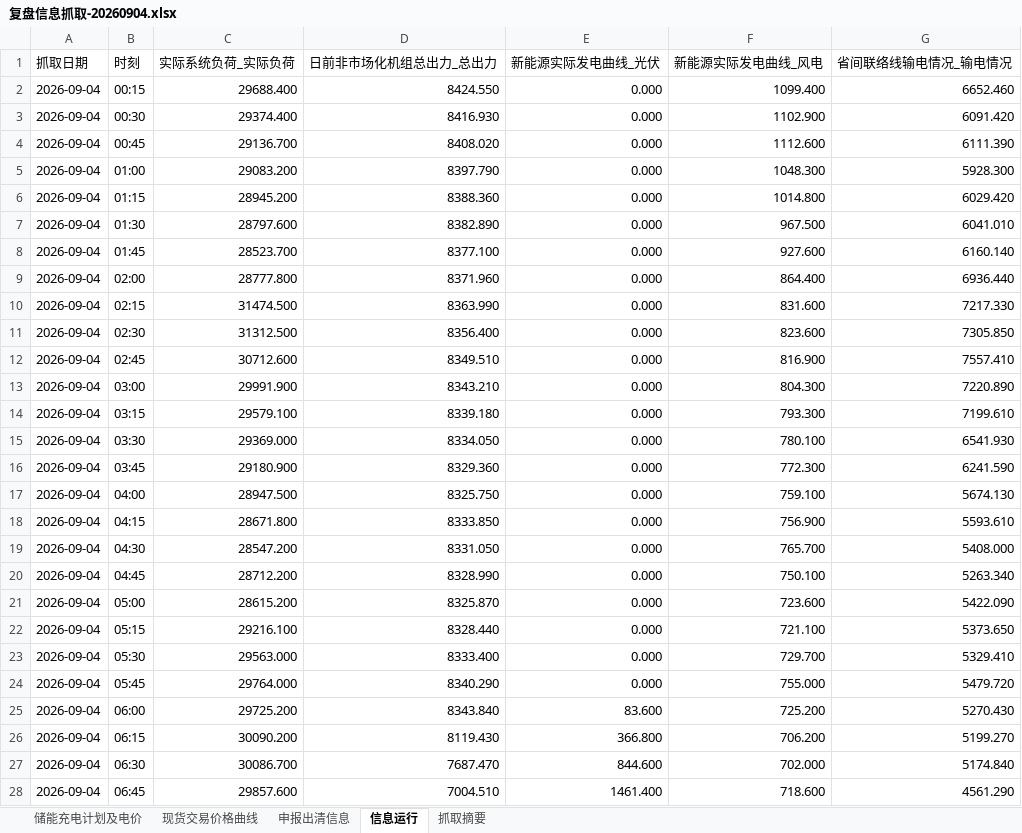
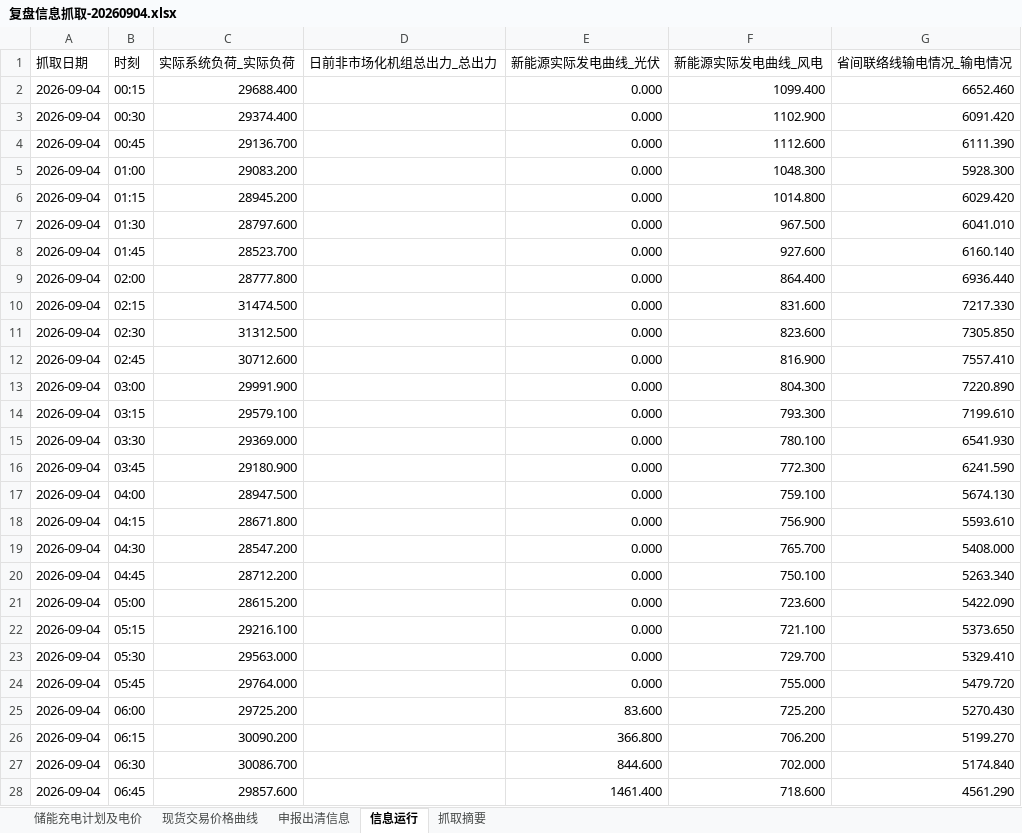
Before and after one commit to arliu633-glitch/hb-price-chart-public, an Excel workbook: review-results/复盘信息抓取-20260904.xlsx, sheet 信息运行, drawn as a sheet; only a part is shown; values as stored, in another font and other column widths than the file's, no borders; the diff covers the shown part only; the diff names each change by its address in the sheet, - before the commit and + after, or states it on an @@ line.

```diff
--- a/review-results/复盘信息抓取-20260904.xlsx (sheet 信息运行)
+++ b/review-results/复盘信息抓取-20260904.xlsx (sheet 信息运行)
-D2 (日前非市场化机组总出力_总出力): 8424.550
+D2 (日前非市场化机组总出力_总出力): (empty)
-D3 (日前非市场化机组总出力_总出力): 8416.930
+D3 (日前非市场化机组总出力_总出力): (empty)
-D4 (日前非市场化机组总出力_总出力): 8408.020
+D4 (日前非市场化机组总出力_总出力): (empty)
-D5 (日前非市场化机组总出力_总出力): 8397.790
+D5 (日前非市场化机组总出力_总出力): (empty)
-D6 (日前非市场化机组总出力_总出力): 8388.360
+D6 (日前非市场化机组总出力_总出力): (empty)
-D7 (日前非市场化机组总出力_总出力): 8382.890
+D7 (日前非市场化机组总出力_总出力): (empty)
-D8 (日前非市场化机组总出力_总出力): 8377.100
+D8 (日前非市场化机组总出力_总出力): (empty)
-D9 (日前非市场化机组总出力_总出力): 8371.960
+D9 (日前非市场化机组总出力_总出力): (empty)
-D10 (日前非市场化机组总出力_总出力): 8363.990
+D10 (日前非市场化机组总出力_总出力): (empty)
-D11 (日前非市场化机组总出力_总出力): 8356.400
+D11 (日前非市场化机组总出力_总出力): (empty)
-D12 (日前非市场化机组总出力_总出力): 8349.510
+D12 (日前非市场化机组总出力_总出力): (empty)
-D13 (日前非市场化机组总出力_总出力): 8343.210
+D13 (日前非市场化机组总出力_总出力): (empty)
-D14 (日前非市场化机组总出力_总出力): 8339.180
+D14 (日前非市场化机组总出力_总出力): (empty)
-D15 (日前非市场化机组总出力_总出力): 8334.050
+D15 (日前非市场化机组总出力_总出力): (empty)
-D16 (日前非市场化机组总出力_总出力): 8329.360
+D16 (日前非市场化机组总出力_总出力): (empty)
-D17 (日前非市场化机组总出力_总出力): 8325.750
+D17 (日前非市场化机组总出力_总出力): (empty)
-D18 (日前非市场化机组总出力_总出力): 8333.850
+D18 (日前非市场化机组总出力_总出力): (empty)
-D19 (日前非市场化机组总出力_总出力): 8331.050
+D19 (日前非市场化机组总出力_总出力): (empty)
-D20 (日前非市场化机组总出力_总出力): 8328.990
+D20 (日前非市场化机组总出力_总出力): (empty)
-D21 (日前非市场化机组总出力_总出力): 8325.870
+D21 (日前非市场化机组总出力_总出力): (empty)
-D22 (日前非市场化机组总出力_总出力): 8328.440
+D22 (日前非市场化机组总出力_总出力): (empty)
-D23 (日前非市场化机组总出力_总出力): 8333.400
+D23 (日前非市场化机组总出力_总出力): (empty)
-D24 (日前非市场化机组总出力_总出力): 8340.290
+D24 (日前非市场化机组总出力_总出力): (empty)
-D25 (日前非市场化机组总出力_总出力): 8343.840
+D25 (日前非市场化机组总出力_总出力): (empty)
-D26 (日前非市场化机组总出力_总出力): 8119.430
+D26 (日前非市场化机组总出力_总出力): (empty)
-D27 (日前非市场化机组总出力_总出力): 7687.470
+D27 (日前非市场化机组总出力_总出力): (empty)
-D28 (日前非市场化机组总出力_总出力): 7004.510
+D28 (日前非市场化机组总出力_总出力): (empty)
```
Also changed, not shown: 69 edited cells elsewhere in this sheet, sheet 现货交易价格曲线, sheet 抓取摘要, review-results/河北实时运行及市场出清数据-20260904.xlsx, 3 other files.
